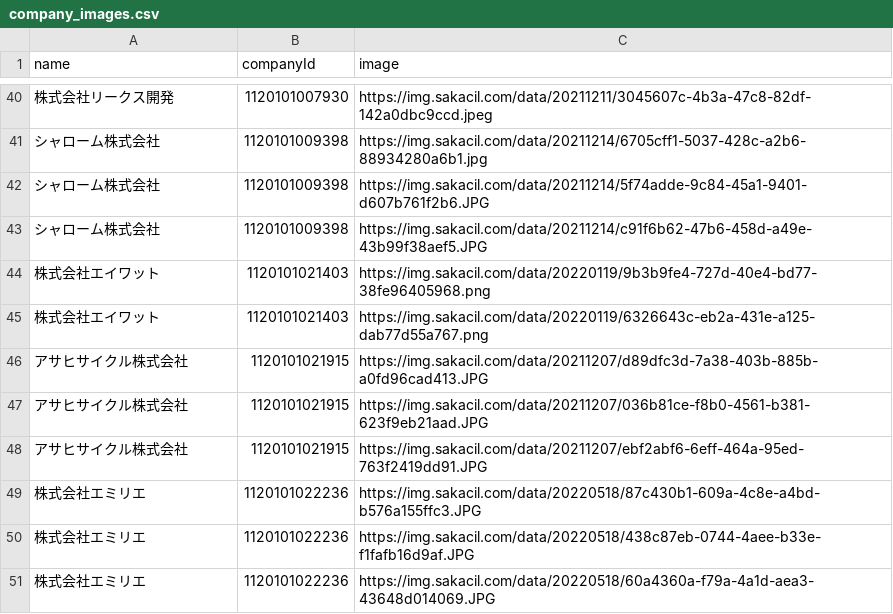
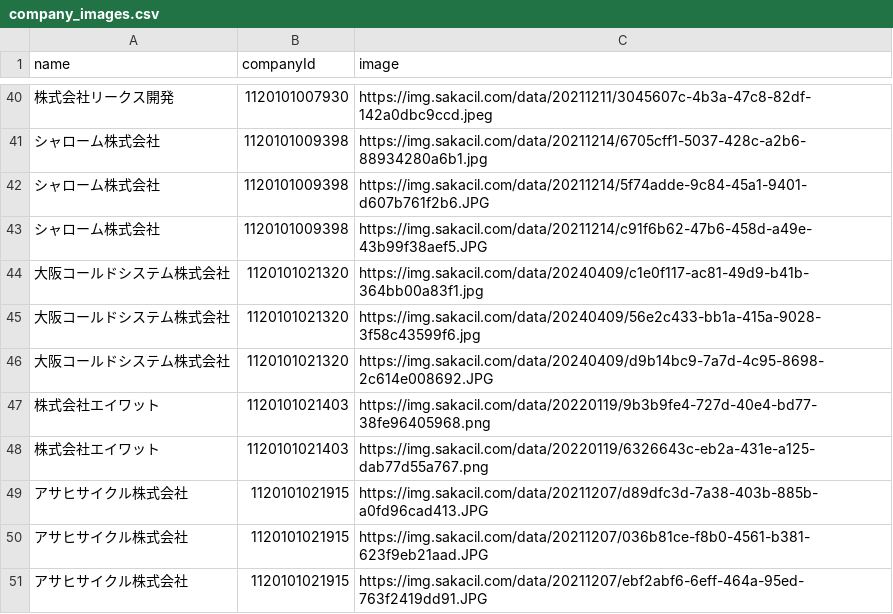
Before and after one commit to codeforosaka/sakai-biz-opendata, a CSV file: data/company_images.csv, drawn as a sheet; only a part is shown, gaps mark what is left out; the shorter side is filled out with more unchanged rows.

Commit message:
update data

```diff
--- a/data/company_images.csv
+++ b/data/company_images.csv
@@ -43,2 +43,5 @@
 シャローム株式会社,1120101009398,https://img.sakacil.com/data/20211214/c91f6b62-47b6-458d-a49e-43b99f38aef5.JPG
+大阪コールドシステム株式会社,1120101021320,https://img.sakacil.com/data/20240409/c1e0f117-ac81-49d9-b41b-364bb00a83f1.jpg
+大阪コールドシステム株式会社,1120101021320,https://img.sakacil.com/data/20240409/56e2c433-bb1a-415a-9028-3f58c43599f6.jpg
+大阪コールドシステム株式会社,1120101021320,https://img.sakacil.com/data/20240409/d9b14bc9-7a7d-4c95-8698-2c614e008692.JPG
 株式会社エイワット,1120101021403,https://img.sakacil.com/data/20220119/9b3b9fe4-727d-40e4-bd77-38fe96405968.png
```
Also changed, not shown: 7 other files.
